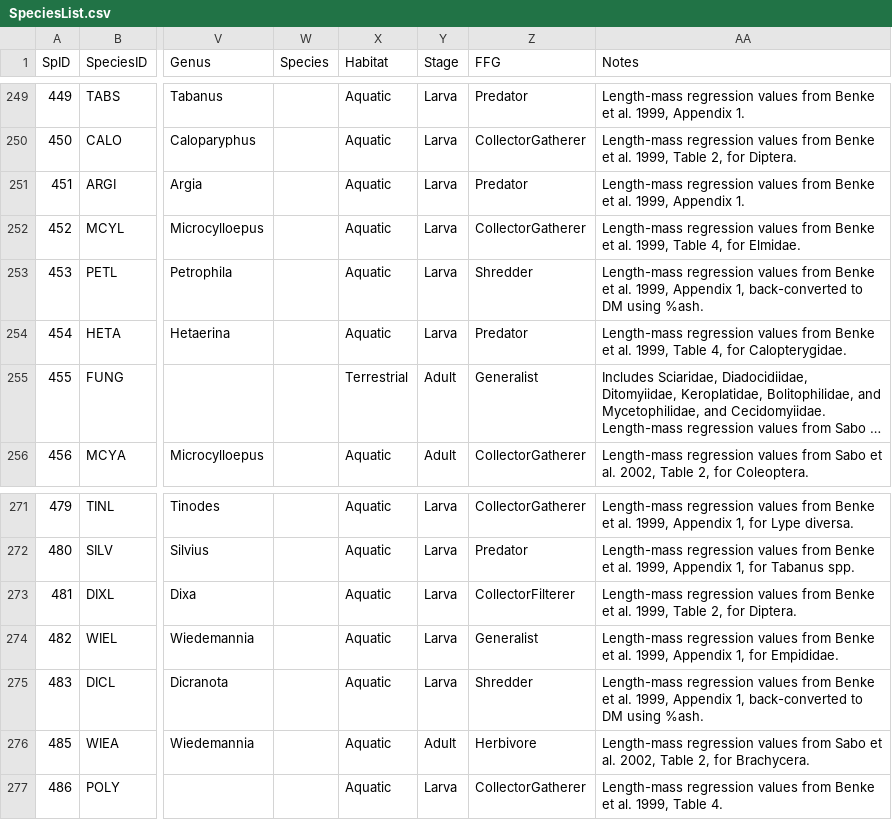
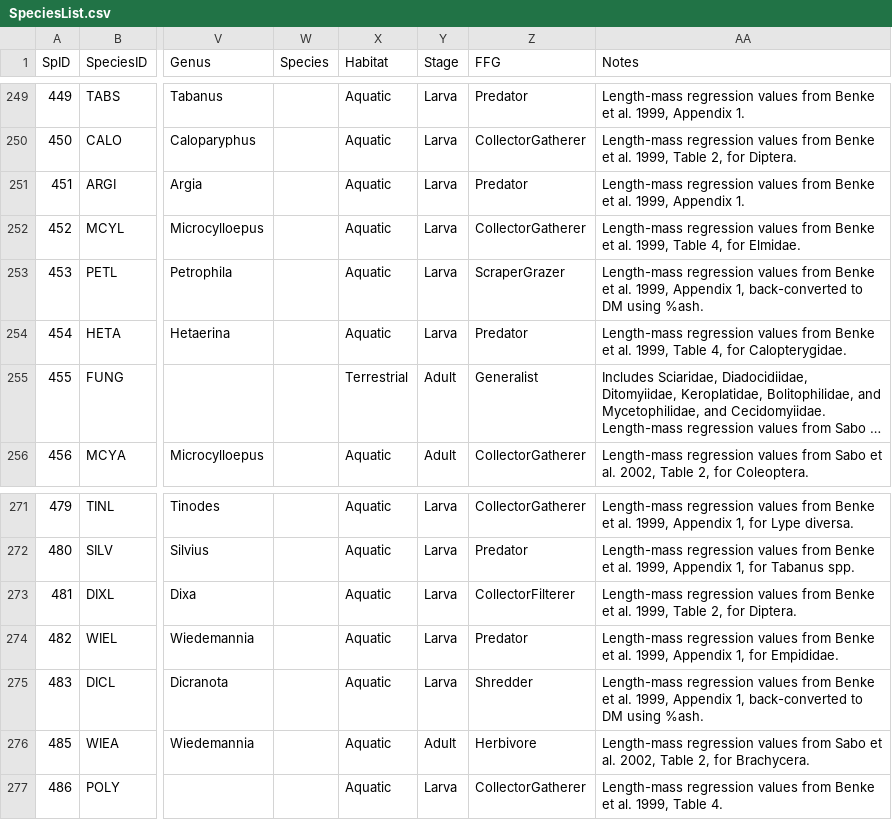
Before and after one commit to jmuehlbauer-usgs/BrightAngel, a CSV file: Data/SpeciesList.csv, drawn as a sheet; only a part is shown, gaps mark what is left out; long unchanged cells end in …; the diff covers the shown part only; the diff names each change by its address in the sheet, - before the commit and + after, or states it on an @@ line.

```diff
--- a/Data/SpeciesList.csv
+++ b/Data/SpeciesList.csv
-Z253 (FFG): Shredder
+Z253 (FFG): ScraperGrazer
-Z274 (FFG): Generalist
+Z274 (FFG): Predator
```
Also changed, not shown: 7 edited cells elsewhere in this file.
